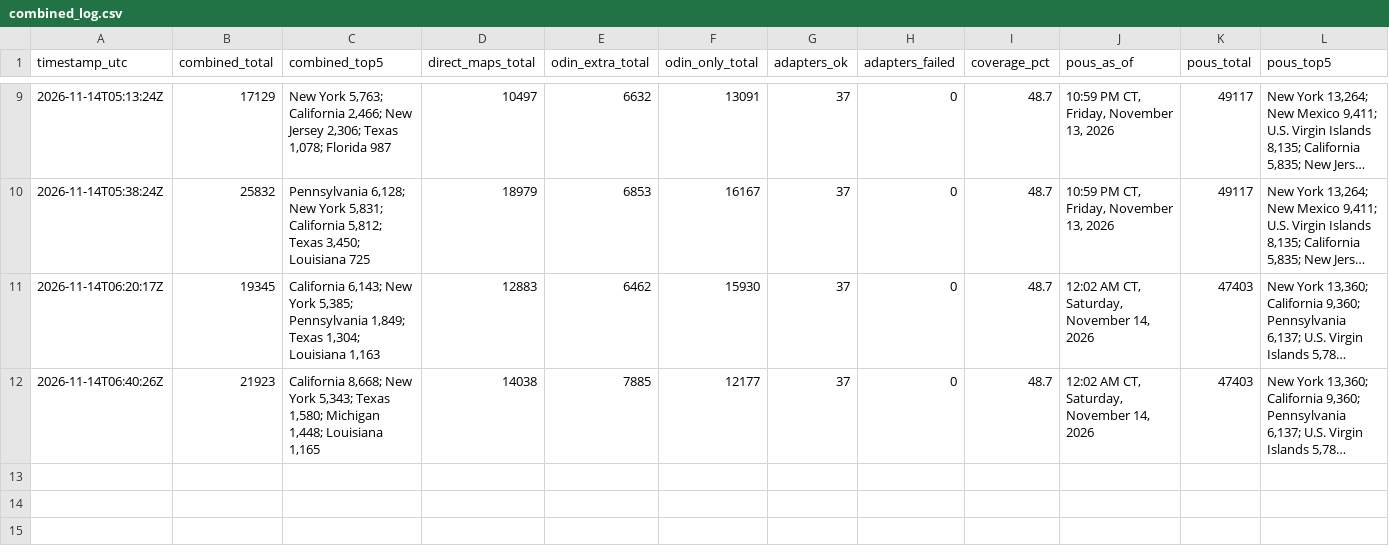
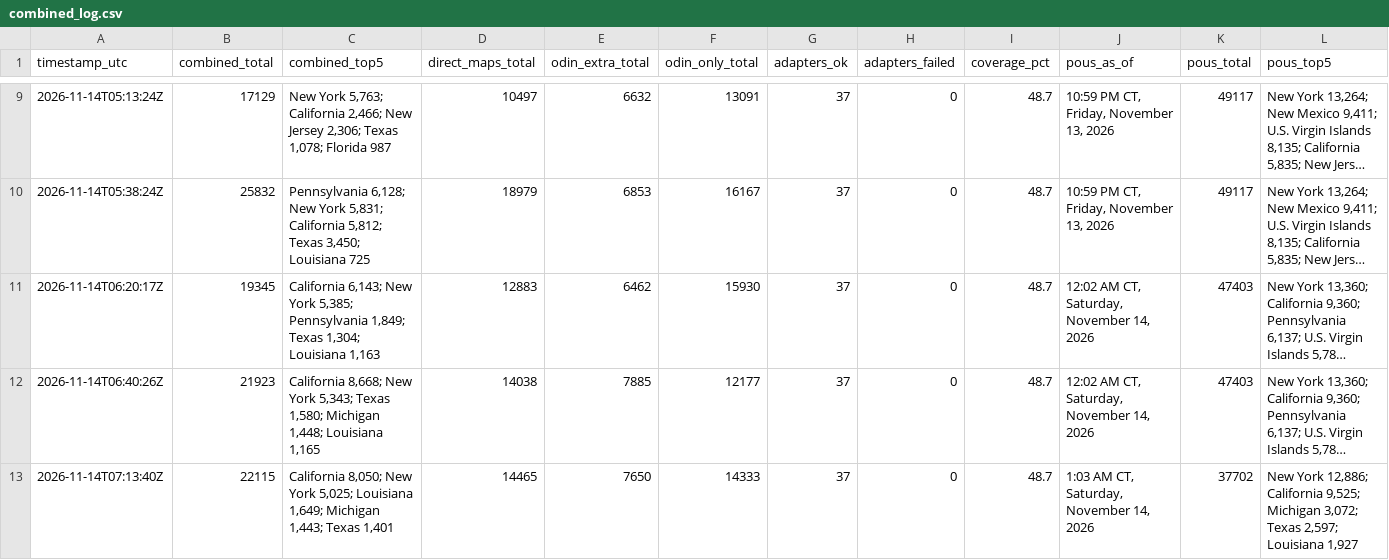
Before and after one commit to MarcusTravis/power-outage-map, a CSV file: shadow/combined_log.csv, drawn as a sheet; only a part is shown, gaps mark what is left out; long unchanged cells end in …; the diff names each change by its address in the sheet, - before the commit and + after, or states it on an @@ line.

```diff
--- a/shadow/combined_log.csv
+++ b/shadow/combined_log.csv
+row 13: 2026-11-14T07:13:40Z | 22115 | California 8,050; New York 5,025; Louisiana 1,649; Michigan 1,443; Texas 1,401 | 14465 | 7650 | 14333 | 37 | 0 | 48.7 | 1:03 AM CT, Saturday, November 14, 2026 | 37702 | New York 12,886; California 9,525; Michigan 3,072; Texas 2,597; Louisiana 1,927
```
Also changed, not shown: 1 other file.
